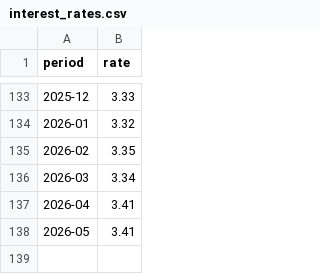
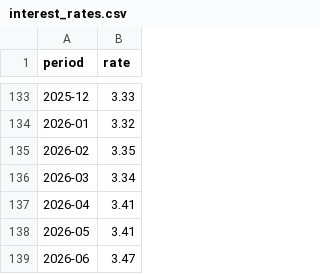
Before and after one commit to gehuybre/analyses, a CSV file: embuild-analyses/analyses/nbb-rente/results/interest_rates.csv, drawn as a sheet; only a part is shown, gaps mark what is left out.

```diff
--- a/embuild-analyses/analyses/nbb-rente/results/interest_rates.csv
+++ b/embuild-analyses/analyses/nbb-rente/results/interest_rates.csv
@@ -138 +138,2 @@ period,rate
 2026-05,3.41
+2026-06,3.47
```
Also changed, not shown: 6 other files.
